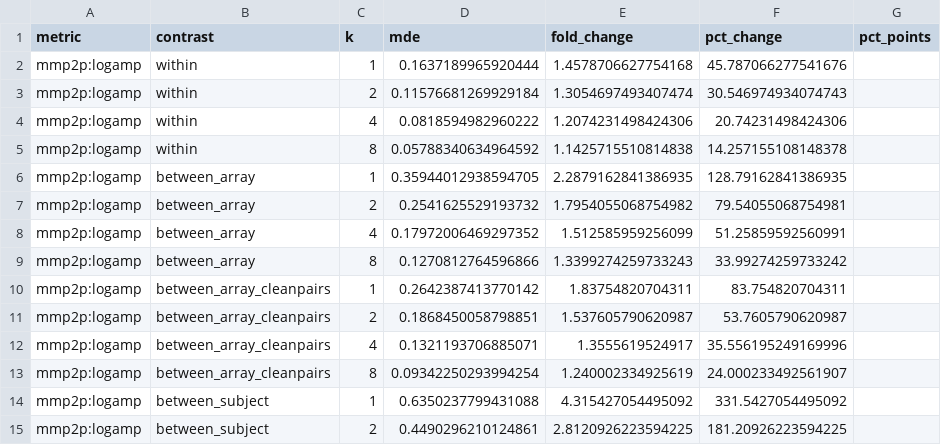
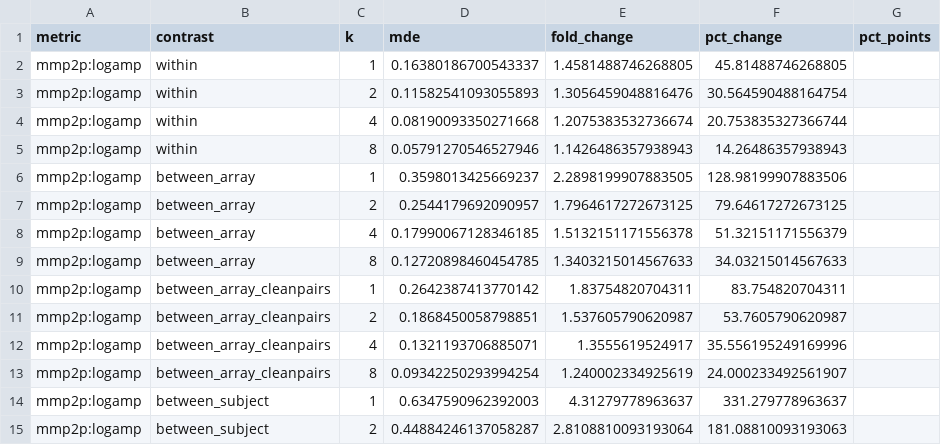
Before and after one commit to rockystones/spikeinterface-recqual, a CSV file: results/04_mde.csv, drawn as a sheet; only a part is shown; the diff covers the shown part only.

```diff
--- a/results/04_mde.csv
+++ b/results/04_mde.csv
@@ -1,10 +1,10 @@
 metric,contrast,k,mde,fold_change,pct_change,pct_points
-mmp2p:logamp,within,1,0.1637189965920444,1.4578706627754168,45.787066277541676,
-mmp2p:logamp,within,2,0.11576681269929184,1.3054697493407474,30.546974934074743,
-mmp2p:logamp,within,4,0.0818594982960222,1.2074231498424306,20.74231498424306,
-mmp2p:logamp,within,8,0.05788340634964592,1.1425715510814838,14.257155108148378,
-mmp2p:logamp,between_array,1,0.35944012938594705,2.2879162841386935,128.79162841386935,
-mmp2p:logamp,between_array,2,0.2541625529193732,1.7954055068754982,79.54055068754981,
-mmp2p:logamp,between_array,4,0.17972006469297352,1.512585959256099,51.25859592560991,
-mmp2p:logamp,between_array,8,0.1270812764596866,1.3399274259733243,33.99274259733242,
+mmp2p:logamp,within,1,0.16380186700543337,1.4581488746268805,45.81488746268805,
+mmp2p:logamp,within,2,0.11582541093055893,1.3056459048816476,30.564590488164754,
+mmp2p:logamp,within,4,0.08190093350271668,1.2075383532736674,20.753835327366744,
+mmp2p:logamp,within,8,0.05791270546527946,1.1426486357938943,14.26486357938943,
+mmp2p:logamp,between_array,1,0.3598013425669237,2.2898199907883505,128.98199907883506,
+mmp2p:logamp,between_array,2,0.2544179692090957,1.7964617272673125,79.64617272673125,
+mmp2p:logamp,between_array,4,0.17990067128346185,1.5132151171556378,51.32151171556379,
+mmp2p:logamp,between_array,8,0.12720898460454785,1.3403215014567633,34.03215014567633,
 mmp2p:logamp,between_array_cleanpairs,1,0.2642387413770142,1.83754820704311,83.754820704311,
@@ -13,3 +13,3 @@ mmp2p:logamp,between_array_cleanpairs,4,0.1321193706885071,1.3555619524917,35.55
 mmp2p:logamp,between_array_cleanpairs,8,0.09342250293994254,1.240002334925619,24.000233492561907,
-mmp2p:logamp,between_subject,1,0.6350237799431088,4.315427054495092,331.5427054495092,
-mmp2p:logamp,between_subject,2,0.4490296210124861,2.8120926223594225,181.20926223594225,
+mmp2p:logamp,between_subject,1,0.6347590962392003,4.31279778963637,331.279778963637,
+mmp2p:logamp,between_subject,2,0.44884246137058287,2.8108810093193064,181.08810093193063,
```
Also changed, not shown: 42 edited cells elsewhere in this file, results/01_resampling.csv, results/02_variance_components.csv, 49 other files.
